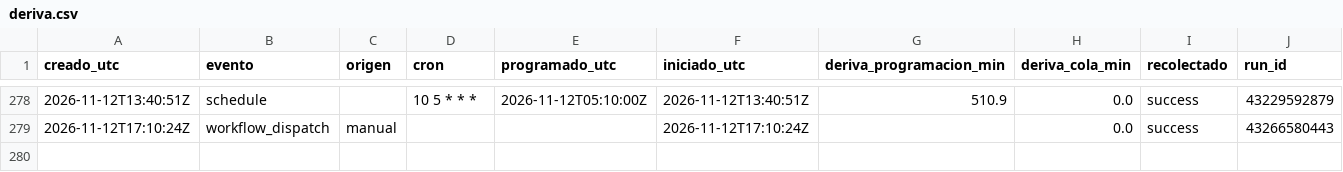
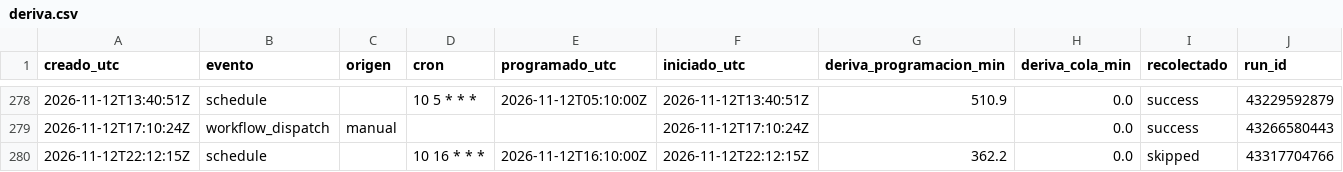
Before and after one commit to malevolisco/adrigasolineras, a CSV file: logs/deriva.csv, drawn as a sheet; only a part is shown, gaps mark what is left out; the diff names each change by its address in the sheet, - before the commit and + after, or states it on an @@ line.

```diff
--- a/logs/deriva.csv
+++ b/logs/deriva.csv
+row 280: 2026-11-12T22:12:15Z | schedule |  | 10 16 * * * | 2026-11-12T16:10:00Z | 2026-11-12T22:12:15Z | 362.2 | 0.0 | skipped | 43317704766
```
